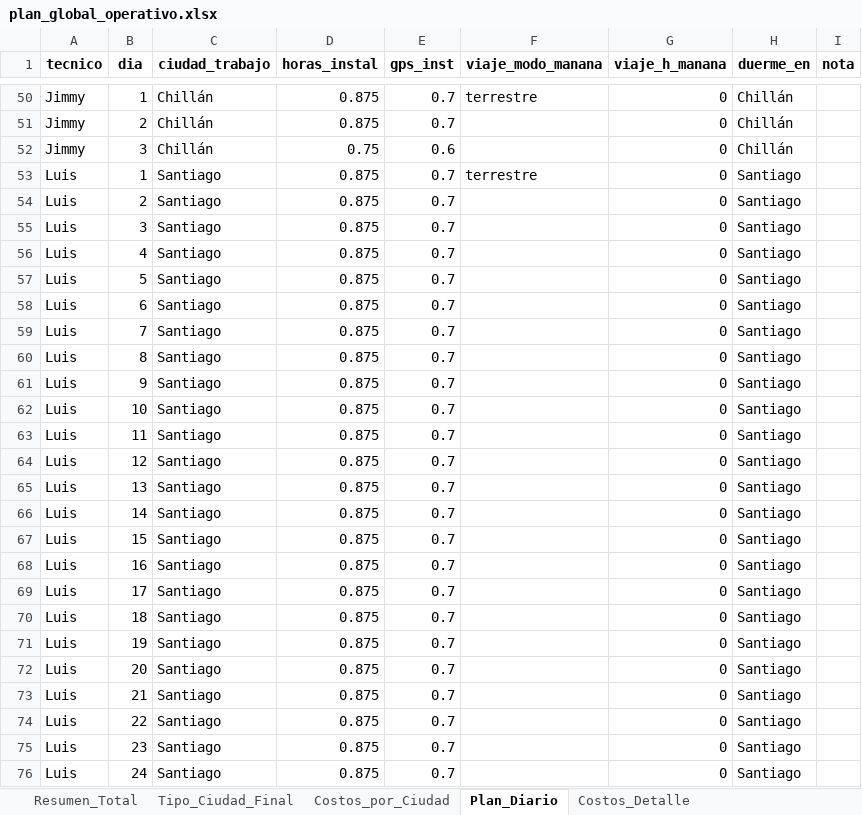
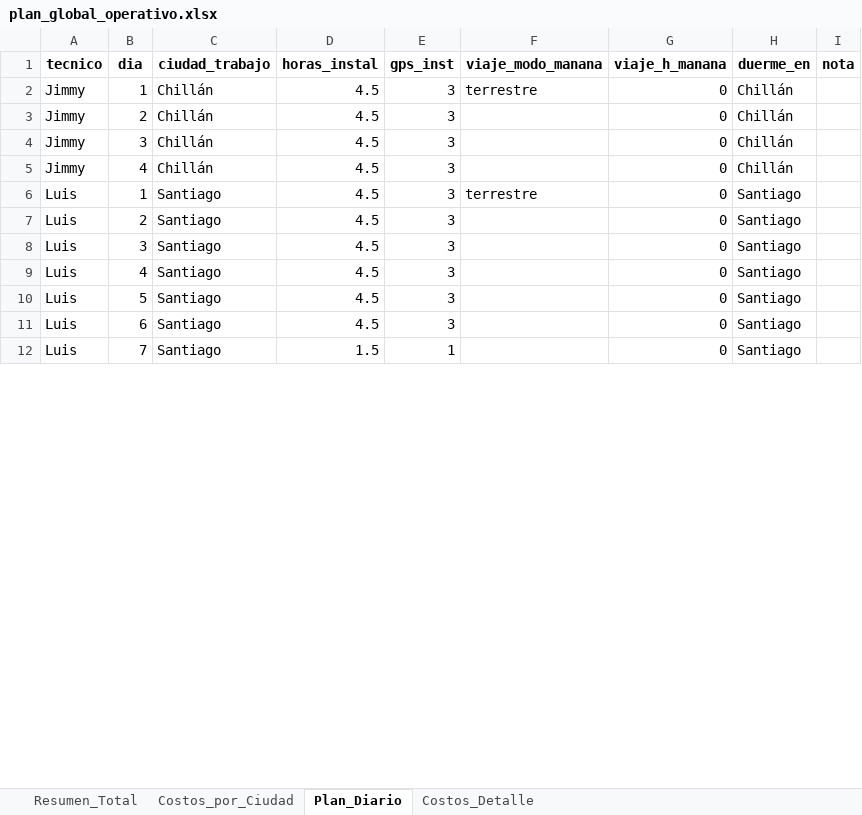
Before and after one commit to christianzv14-coder/Cerebro, an Excel workbook: outputs/plan_global_operativo.xlsx, sheet Plan_Diario, drawn as a sheet; only a part is shown, gaps mark what is left out; values as stored, in another font and other column widths than the file's, no borders; removed rows and columns are numbered as before the commit, all else as after; the diff covers the shown part only; the diff names each change by its address in the sheet, - before the commit and + after, or states it on an @@ line.

Commit message:
Update plan_global_operativo.xlsx

```diff
--- a/outputs/plan_global_operativo.xlsx (sheet Plan_Diario)
+++ b/outputs/plan_global_operativo.xlsx (sheet Plan_Diario)
-sheet tab: Tipo_Ciudad_Final
-D2:D3 (horas_instal): 0.875
+D2:D3 (horas_instal): 4.5
-E2:E3 (gps_inst): 0.7
+E2:E3 (gps_inst): 3
-D4 (horas_instal): 0.75
+D4 (horas_instal): 4.5
-E4 (gps_inst): 0.6
+E4 (gps_inst): 3
+row 5: Jimmy | 4 | Chillán | 4.5 | 3 |  | 0 | Chillán
-D6:D11 (horas_instal): 0.875
+D6:D11 (horas_instal): 4.5
-E6:E11 (gps_inst): 0.7
+E6:E11 (gps_inst): 3
-D12 (horas_instal): 0.875
+D12 (horas_instal): 1.5
-E12 (gps_inst): 0.7
+E12 (gps_inst): 1
-row 60: Luis | 8 | Santiago | 0.875 | 0.7 |  | 0 | Santiago
-row 61: Luis | 9 | Santiago | 0.875 | 0.7 |  | 0 | Santiago
-row 62: Luis | 10 | Santiago | 0.875 | 0.7 |  | 0 | Santiago
-row 63: Luis | 11 | Santiago | 0.875 | 0.7 |  | 0 | Santiago
-row 64: Luis | 12 | Santiago | 0.875 | 0.7 |  | 0 | Santiago
-row 65: Luis | 13 | Santiago | 0.875 | 0.7 |  | 0 | Santiago
-row 66: Luis | 14 | Santiago | 0.875 | 0.7 |  | 0 | Santiago
-row 67: Luis | 15 | Santiago | 0.875 | 0.7 |  | 0 | Santiago
-row 68: Luis | 16 | Santiago | 0.875 | 0.7 |  | 0 | Santiago
-row 69: Luis | 17 | Santiago | 0.875 | 0.7 |  | 0 | Santiago
-row 70: Luis | 18 | Santiago | 0.875 | 0.7 |  | 0 | Santiago
-row 71: Luis | 19 | Santiago | 0.875 | 0.7 |  | 0 | Santiago
-row 72: Luis | 20 | Santiago | 0.875 | 0.7 |  | 0 | Santiago
-row 73: Luis | 21 | Santiago | 0.875 | 0.7 |  | 0 | Santiago
-row 74: Luis | 22 | Santiago | 0.875 | 0.7 |  | 0 | Santiago
-row 75: Luis | 23 | Santiago | 0.875 | 0.7 |  | 0 | Santiago
-row 76: Luis | 24 | Santiago | 0.875 | 0.7 |  | 0 | Santiago
```
Also changed, not shown: 73 removed rows and 20 edited cells elsewhere in this sheet, sheet Costos_por_Ciudad, sheet Costos_Detalle, sheet Resumen_Total.
